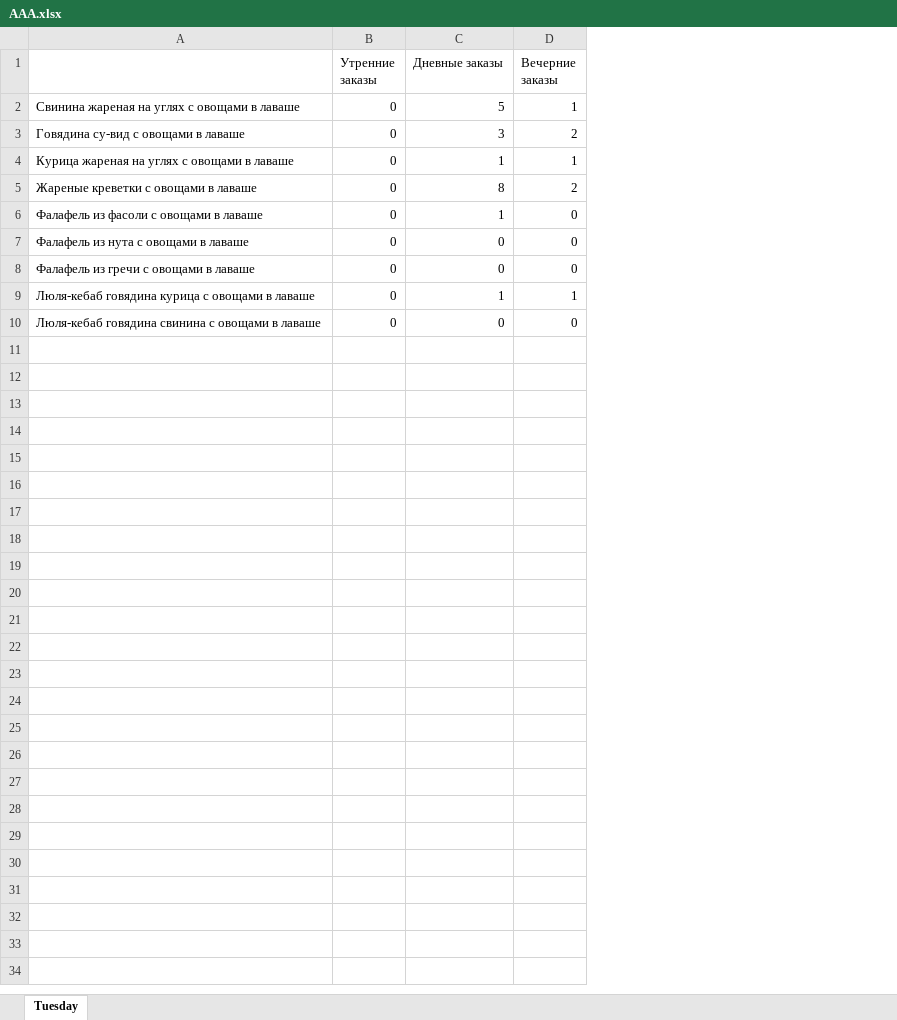
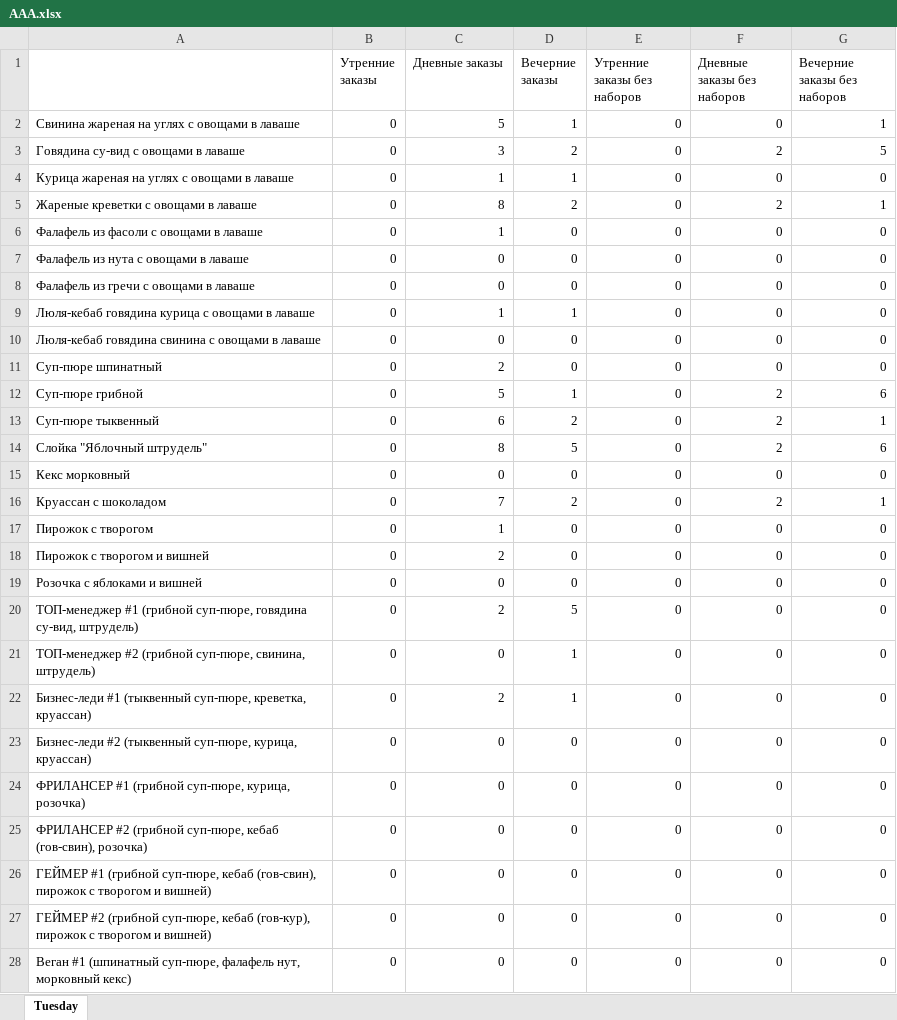
Before and after one commit to Zuguki/WorkLibary, an Excel workbook: WorkLibary/bin/Debug/net7.0/AAA.xlsx, sheet Tuesday, drawn as a sheet; only a part is shown; values as stored, in another font and other column widths than the file's, no borders; the diff covers the shown part only; the diff names each change by its address in the sheet, - before the commit and + after, or states it on an @@ line.

```diff
--- a/WorkLibary/bin/Debug/net7.0/AAA.xlsx (sheet Tuesday)
+++ b/WorkLibary/bin/Debug/net7.0/AAA.xlsx (sheet Tuesday)
+column E (Утренние заказы без наборов), rows 2-10: all 0
+column F (Дневные заказы без наборов), rows 2-10: 0 | 2 | 0 | 2 | 0 | 0 | 0 | 0 | 0
+column G (Вечерние заказы без наборов), rows 2-10: 1 | 5 | 0 | 1 | 0 | 0 | 0 | 0 | 0
+row 11: Суп-пюре шпинатный | 0 | 2 | 0 | 0 | 0 | 0
+row 12: Суп-пюре грибной | 0 | 5 | 1 | 0 | 2 | 6
+row 13: Суп-пюре тыквенный | 0 | 6 | 2 | 0 | 2 | 1
+row 14: Слойка "Яблочный штрудель" | 0 | 8 | 5 | 0 | 2 | 6
+row 15: Кекс морковный | 0 | 0 | 0 | 0 | 0 | 0
+row 16: Круассан с шоколадом | 0 | 7 | 2 | 0 | 2 | 1
+row 17: Пирожок с творогом | 0 | 1 | 0 | 0 | 0 | 0
+row 18: Пирожок с творогом и вишней | 0 | 2 | 0 | 0 | 0 | 0
+row 19: Розочка с яблоками и вишней | 0 | 0 | 0 | 0 | 0 | 0
+row 20: ТОП-менеджер #1 (грибной суп-пюре, говядина су-вид, штрудель) | 0 | 2 | 5 | 0 | 0 | 0
+row 21: ТОП-менеджер #2 (грибной суп-пюре, свинина, штрудель) | 0 | 0 | 1 | 0 | 0 | 0
+row 22: Бизнес-леди #1 (тыквенный суп-пюре, креветка, круассан) | 0 | 2 | 1 | 0 | 0 | 0
+row 23: Бизнес-леди #2 (тыквенный суп-пюре, курица, круассан) | 0 | 0 | 0 | 0 | 0 | 0
+row 24: ФРИЛАНСЕР #1 (грибной суп-пюре, курица, розочка) | 0 | 0 | 0 | 0 | 0 | 0
+row 25: ФРИЛАНСЕР #2 (грибной суп-пюре, кебаб (гов-свин), розочка) | 0 | 0 | 0 | 0 | 0 | 0
+row 26: ГЕЙМЕР #1 (грибной суп-пюре, кебаб (гов-свин), пирожок с творогом и вишней) | 0 | 0 | 0 | 0 | 0 | 0
+row 27: ГЕЙМЕР #2 (грибной суп-пюре, кебаб (гов-кур), пирожок с творогом и вишней) | 0 | 0 | 0 | 0 | 0 | 0
+row 28: Веган #1 (шпинатный суп-пюре, фалафель нут, морковный кекс) | 0 | 0 | 0 | 0 | 0 | 0
```
Also changed, not shown: 2 added rows elsewhere in this sheet, WorkLibary/bin/Debug/net7.0/A.xlsx, 10 other files.
